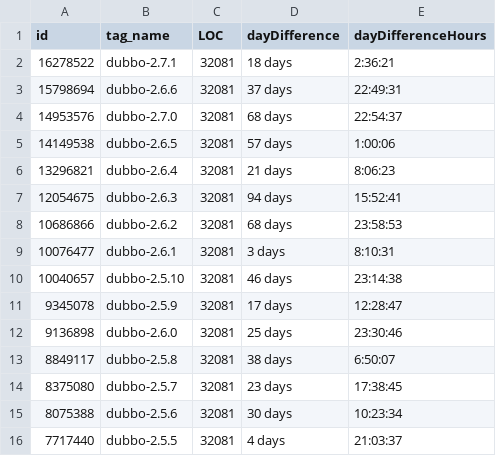
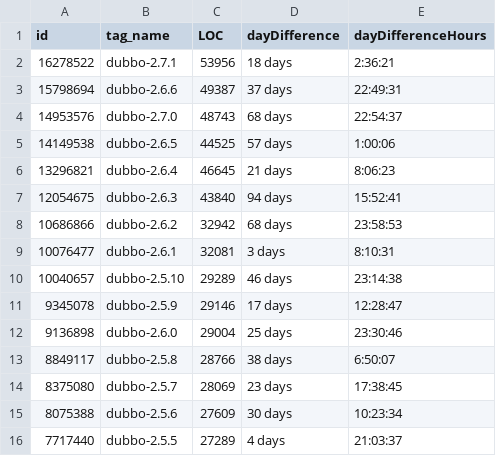
Before and after one commit to tyheise/402-Course-Project, a CSV file: LOC/incubator-dubbo.csv, drawn as a sheet.

```diff
--- a/LOC/incubator-dubbo.csv
+++ b/LOC/incubator-dubbo.csv
@@ -1,16 +1,16 @@
 id,tag_name,LOC,dayDifference, dayDifferenceHours
-16278522,dubbo-2.7.1,32081,18 days,2:36:21
-15798694,dubbo-2.6.6,32081,37 days,22:49:31
-14953576,dubbo-2.7.0,32081,68 days,22:54:37
-14149538,dubbo-2.6.5,32081,57 days,1:00:06
-13296821,dubbo-2.6.4,32081,21 days,8:06:23
-12054675,dubbo-2.6.3,32081,94 days,15:52:41
-10686866,dubbo-2.6.2,32081,68 days,23:58:53
+16278522,dubbo-2.7.1,53956,18 days,2:36:21
+15798694,dubbo-2.6.6,49387,37 days,22:49:31
+14953576,dubbo-2.7.0,48743,68 days,22:54:37
+14149538,dubbo-2.6.5,44525,57 days,1:00:06
+13296821,dubbo-2.6.4,46645,21 days,8:06:23
+12054675,dubbo-2.6.3,43840,94 days,15:52:41
+10686866,dubbo-2.6.2,32942,68 days,23:58:53
 10076477,dubbo-2.6.1,32081,3 days,8:10:31
-10040657,dubbo-2.5.10,32081,46 days,23:14:38
-9345078,dubbo-2.5.9,32081,17 days,12:28:47
-9136898,dubbo-2.6.0,32081,25 days,23:30:46
-8849117,dubbo-2.5.8,32081,38 days,6:50:07
-8375080,dubbo-2.5.7,32081,23 days,17:38:45
-8075388,dubbo-2.5.6,32081,30 days,10:23:34
-7717440,dubbo-2.5.5,32081,4 days,21:03:37
+10040657,dubbo-2.5.10,29289,46 days,23:14:38
+9345078,dubbo-2.5.9,29146,17 days,12:28:47
+9136898,dubbo-2.6.0,29004,25 days,23:30:46
+8849117,dubbo-2.5.8,28766,38 days,6:50:07
+8375080,dubbo-2.5.7,28069,23 days,17:38:45
+8075388,dubbo-2.5.6,27609,30 days,10:23:34
+7717440,dubbo-2.5.5,27289,4 days,21:03:37
```
Also changed, not shown: LOC/proxyee-down.csv, LOC/spring-boot.csv, 28 other files.
